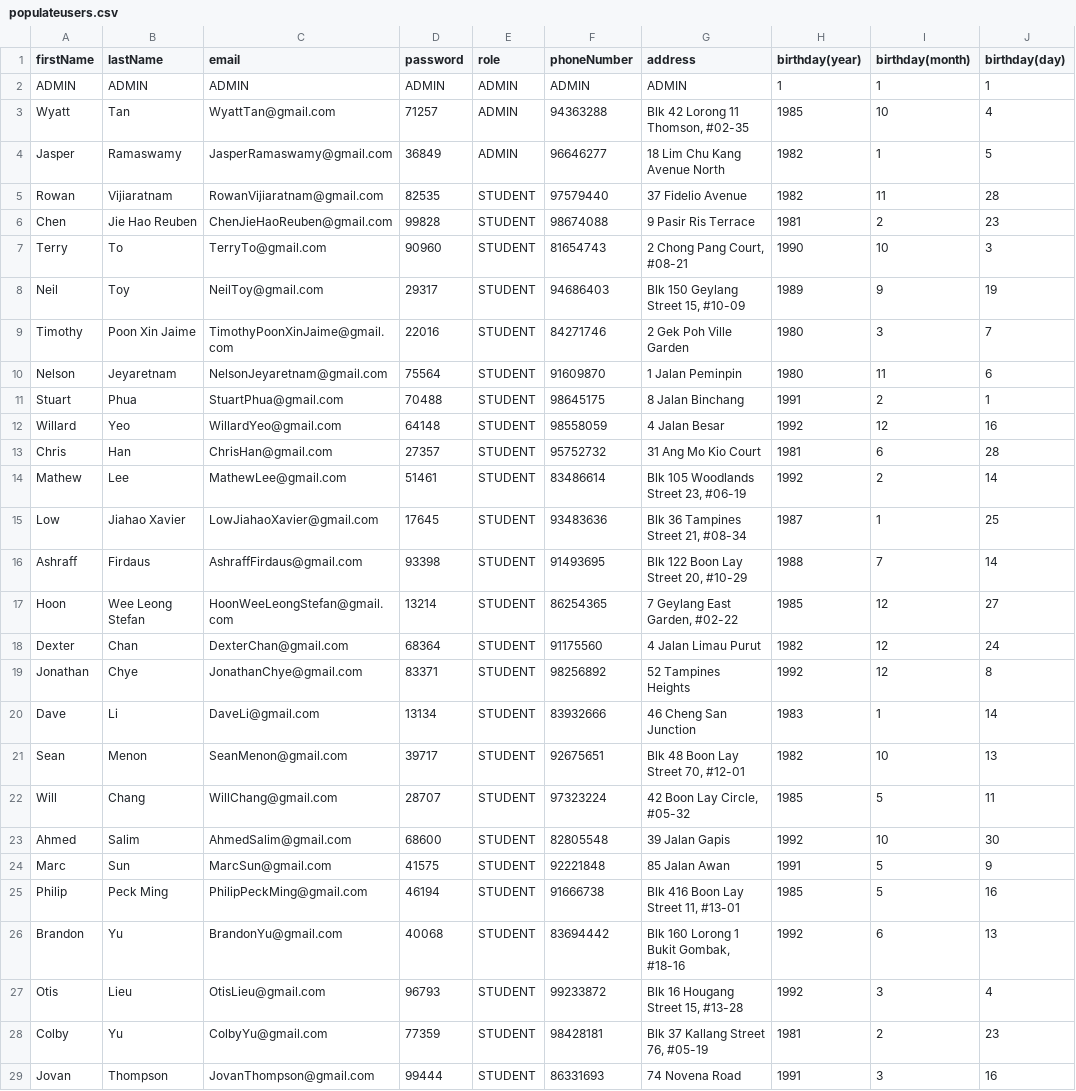
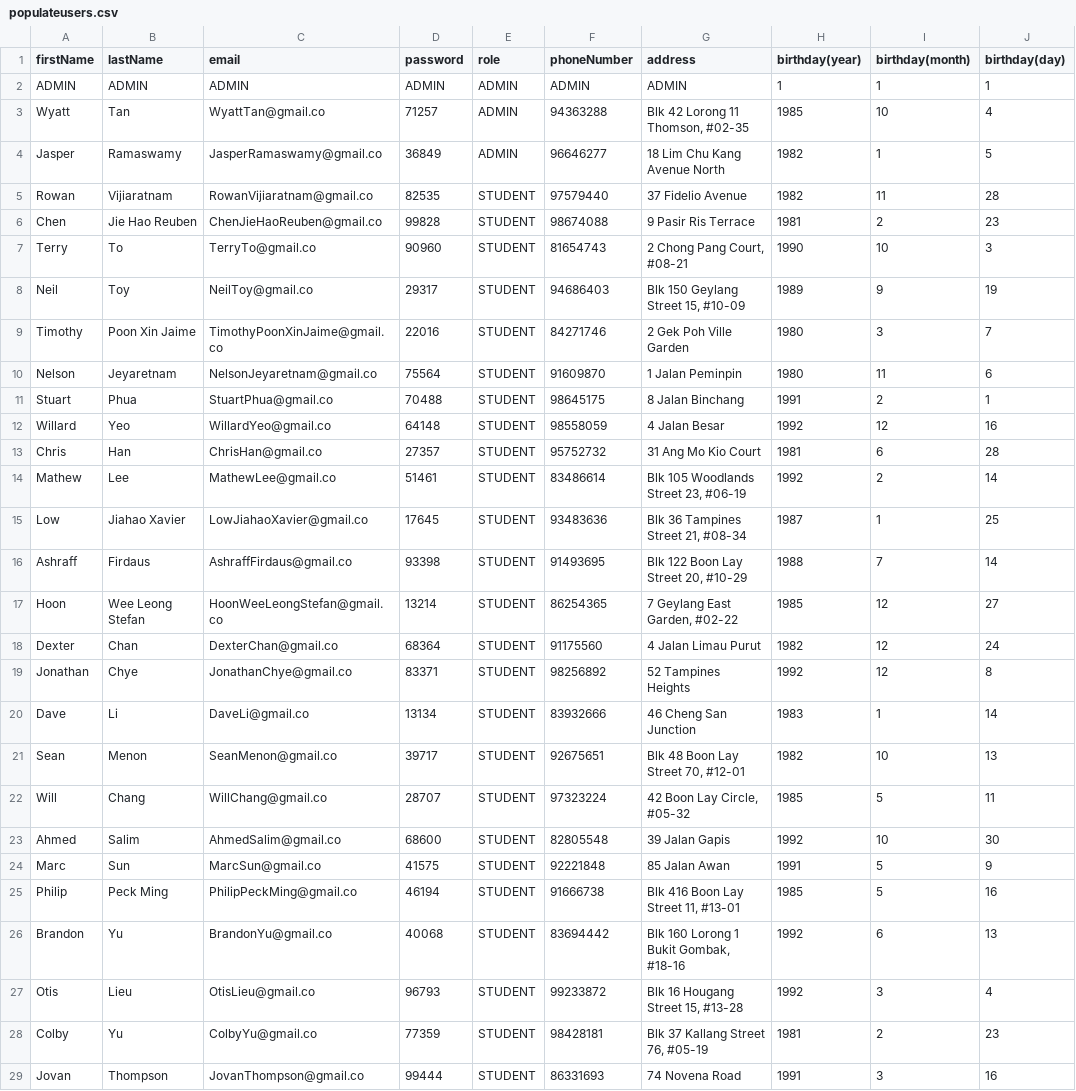
Before and after one commit to RonnieFun/SchoolEnrolmentProject, a CSV file: CAPSProj/populatedata/populateusers.csv, drawn as a sheet; only a part is shown; the diff covers the shown part only; the diff names each change by its address in the sheet, - before the commit and + after, or states it on an @@ line.

```diff
--- a/CAPSProj/populatedata/populateusers.csv
+++ b/CAPSProj/populatedata/populateusers.csv
-C3 (email): WyattTan@gmail.com
+C3 (email): WyattTan@gmail.co
-C4 (email): JasperRamaswamy@gmail.com
+C4 (email): JasperRamaswamy@gmail.co
-C5 (email): RowanVijiaratnam@gmail.com
+C5 (email): RowanVijiaratnam@gmail.co
-C6 (email): ChenJieHaoReuben@gmail.com
+C6 (email): ChenJieHaoReuben@gmail.co
-C7 (email): TerryTo@gmail.com
+C7 (email): TerryTo@gmail.co
-C8 (email): NeilToy@gmail.com
+C8 (email): NeilToy@gmail.co
-C9 (email): TimothyPoonXinJaime@gmail.com
+C9 (email): TimothyPoonXinJaime@gmail.co
-C10 (email): NelsonJeyaretnam@gmail.com
+C10 (email): NelsonJeyaretnam@gmail.co
-C11 (email): StuartPhua@gmail.com
+C11 (email): StuartPhua@gmail.co
-C12 (email): WillardYeo@gmail.com
+C12 (email): WillardYeo@gmail.co
-C13 (email): ChrisHan@gmail.com
+C13 (email): ChrisHan@gmail.co
-C14 (email): MathewLee@gmail.com
+C14 (email): MathewLee@gmail.co
-C15 (email): LowJiahaoXavier@gmail.com
+C15 (email): LowJiahaoXavier@gmail.co
-C16 (email): AshraffFirdaus@gmail.com
+C16 (email): AshraffFirdaus@gmail.co
-C17 (email): HoonWeeLeongStefan@gmail.com
+C17 (email): HoonWeeLeongStefan@gmail.co
-C18 (email): DexterChan@gmail.com
+C18 (email): DexterChan@gmail.co
-C19 (email): JonathanChye@gmail.com
+C19 (email): JonathanChye@gmail.co
-C20 (email): DaveLi@gmail.com
+C20 (email): DaveLi@gmail.co
-C21 (email): SeanMenon@gmail.com
+C21 (email): SeanMenon@gmail.co
-C22 (email): WillChang@gmail.com
+C22 (email): WillChang@gmail.co
-C23 (email): AhmedSalim@gmail.com
+C23 (email): AhmedSalim@gmail.co
-C24 (email): MarcSun@gmail.com
+C24 (email): MarcSun@gmail.co
-C25 (email): PhilipPeckMing@gmail.com
+C25 (email): PhilipPeckMing@gmail.co
-C26 (email): BrandonYu@gmail.com
+C26 (email): BrandonYu@gmail.co
-C27 (email): OtisLieu@gmail.com
+C27 (email): OtisLieu@gmail.co
-C28 (email): ColbyYu@gmail.com
+C28 (email): ColbyYu@gmail.co
-C29 (email): JovanThompson@gmail.com
+C29 (email): JovanThompson@gmail.co
```
Also changed, not shown: 81 edited cells elsewhere in this file, 6 other files.
